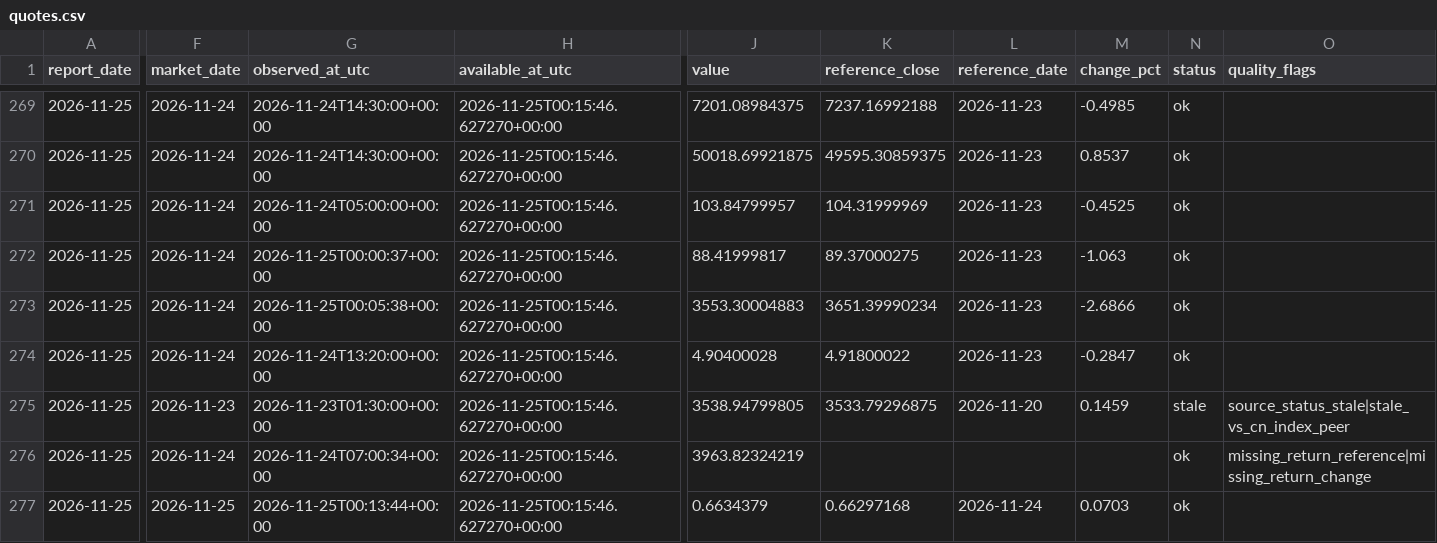
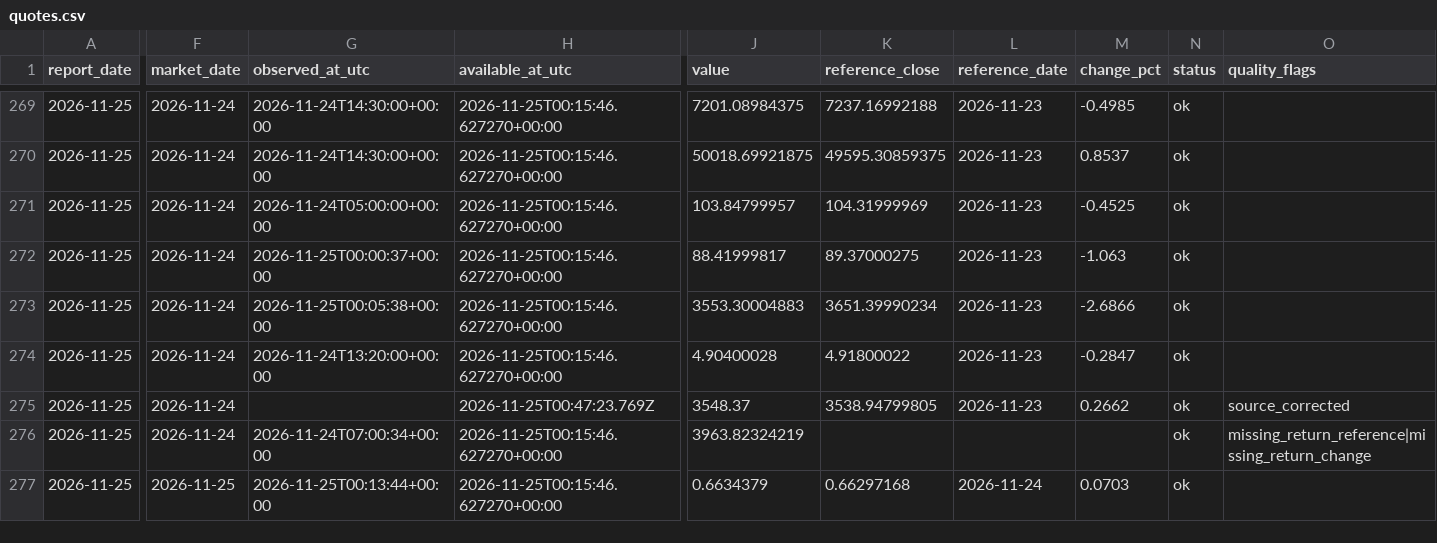
Before and after one commit to Cacacarlos1221/global-market-radar, a CSV file: data/curated/history/quotes.csv, drawn as a sheet; only a part is shown, gaps mark what is left out; the diff covers the shown part only; the diff names each change by its address in the sheet, - before the commit and + after, or states it on an @@ line.

```diff
--- a/data/curated/history/quotes.csv
+++ b/data/curated/history/quotes.csv
-F275 (market_date): 2026-11-23
+F275 (market_date): 2026-11-24
-G275 (observed_at_utc): 2026-11-23T01:30:00+00:00
+G275 (observed_at_utc): (empty)
-H275 (available_at_utc): 2026-11-25T00:15:46.627270+00:00
+H275 (available_at_utc): 2026-11-25T00:47:23.769Z
-J275 (value): 3538.94799805
+J275 (value): 3548.37
-K275 (reference_close): 3533.79296875
+K275 (reference_close): 3538.94799805
-L275 (reference_date): 2026-11-20
+L275 (reference_date): 2026-11-23
-M275 (change_pct): 0.1459
+M275 (change_pct): 0.2662
-N275 (status): stale
+N275 (status): ok
-O275 (quality_flags): source_status_stale|stale_vs_cn_index_peer
+O275 (quality_flags): source_corrected
```
Also changed, not shown: 6 edited cells elsewhere in this file, 2 other files.
